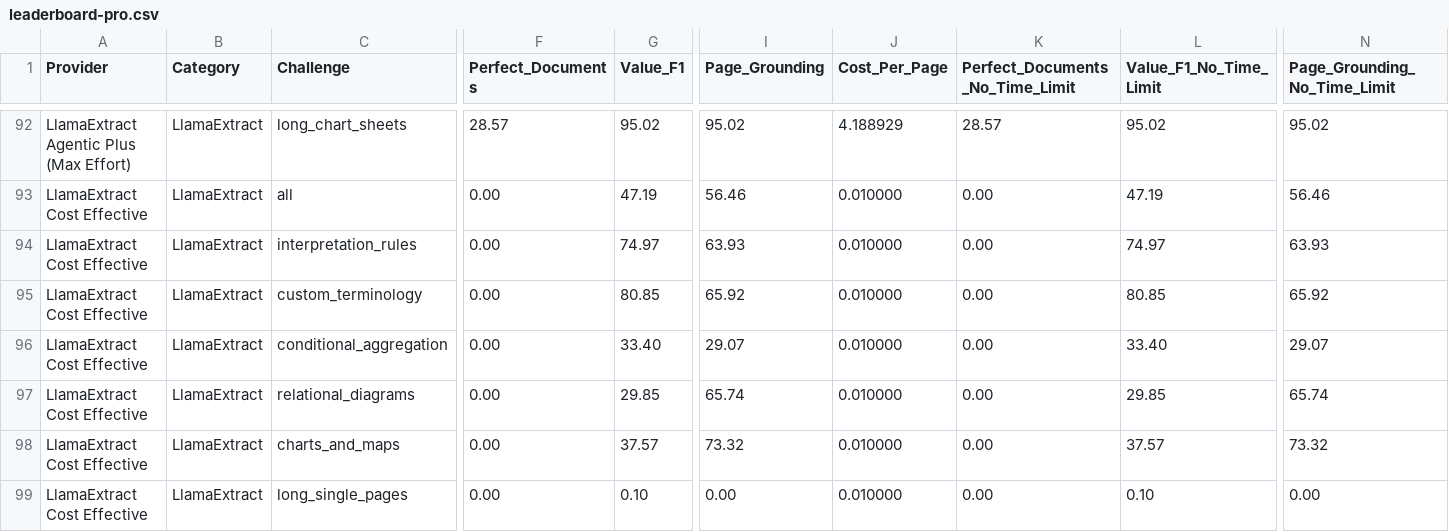
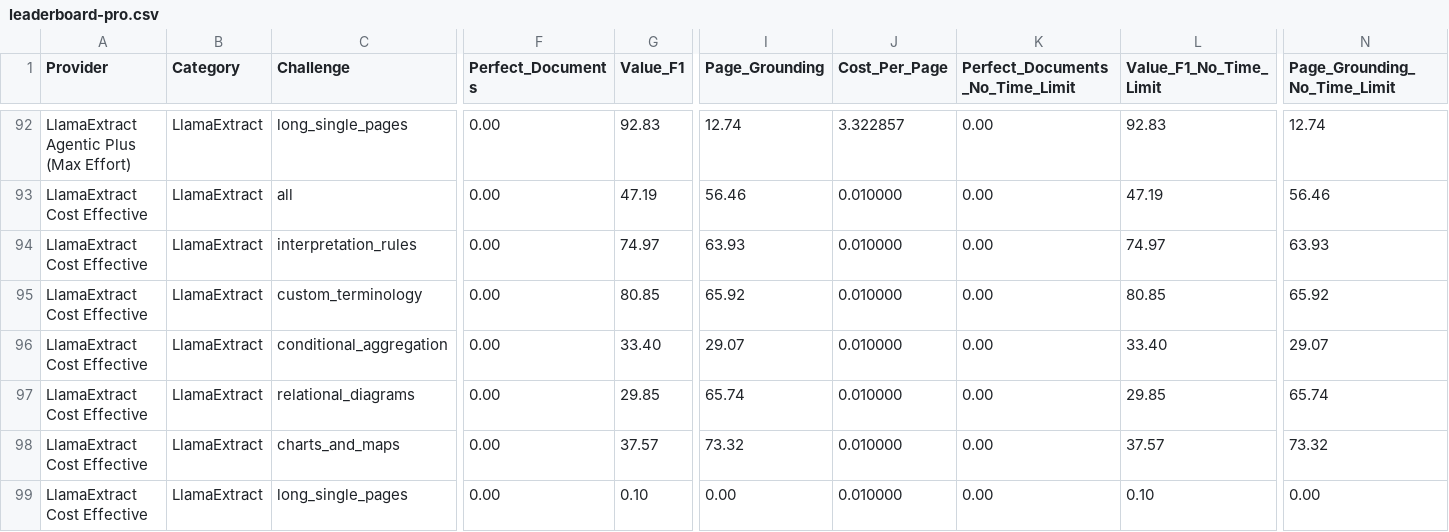
Before and after one commit to run-llama/ExtractBench, a CSV file: leaderboard-pro.csv, drawn as a sheet; only a part is shown, gaps mark what is left out; the diff covers the shown part only; the diff names each change by its address in the sheet, - before the commit and + after, or states it on an @@ line.

```diff
--- a/leaderboard-pro.csv
+++ b/leaderboard-pro.csv
-C92 (Challenge): long_chart_sheets
+C92 (Challenge): long_single_pages
-F92 (Perfect_Documents): 28.57
+F92 (Perfect_Documents): 0.00
-G92 (Value_F1): 95.02
+G92 (Value_F1): 92.83
-I92 (Page_Grounding): 95.02
+I92 (Page_Grounding): 12.74
-J92 (Cost_Per_Page): 4.188929
+J92 (Cost_Per_Page): 3.322857
-K92 (Perfect_Documents_No_Time_Limit): 28.57
+K92 (Perfect_Documents_No_Time_Limit): 0.00
-L92 (Value_F1_No_Time_Limit): 95.02
+L92 (Value_F1_No_Time_Limit): 92.83
-N92 (Page_Grounding_No_Time_Limit): 95.02
+N92 (Page_Grounding_No_Time_Limit): 12.74
```
Also changed, not shown: 55 edited cells elsewhere in this file, leaderboard.csv, 1 other file.
